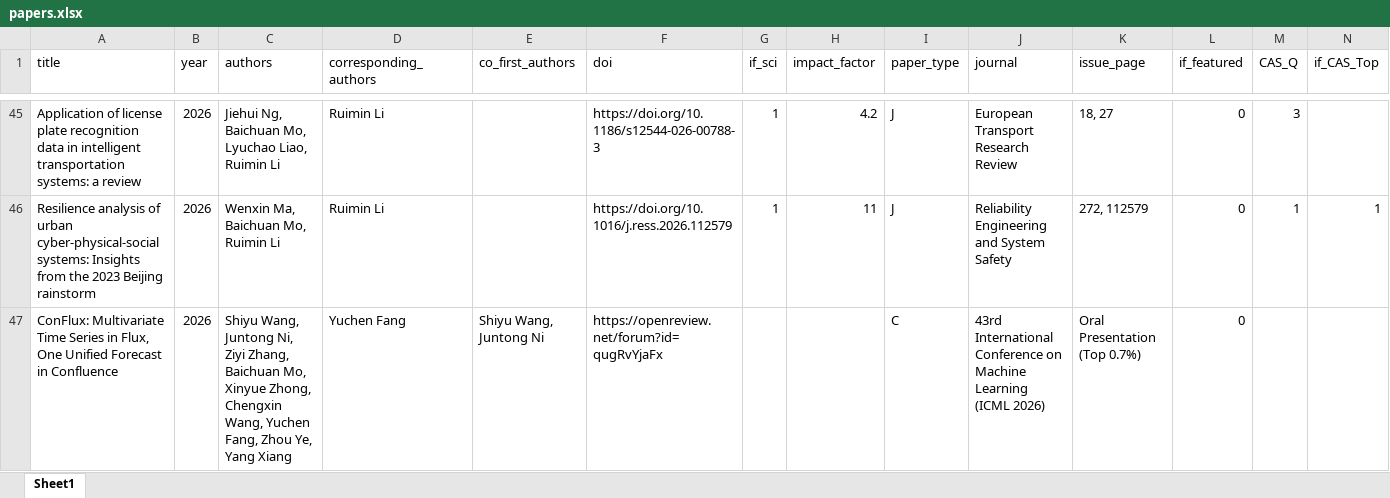
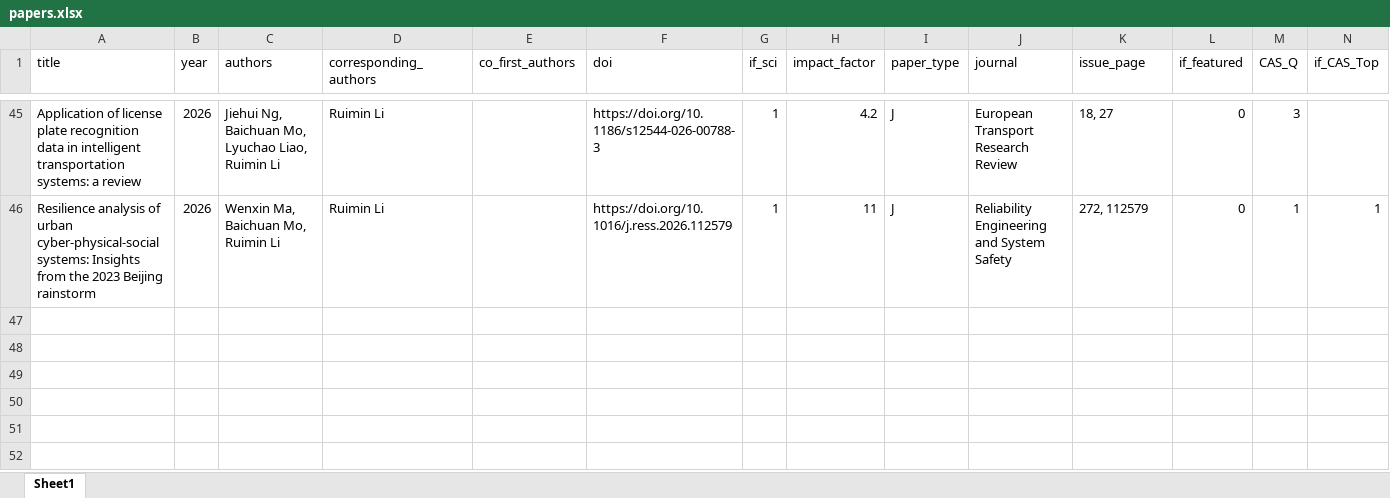
Before and after one commit to TsinghuaMoS/TsinghuaMoS.github.io, an Excel workbook: documents/papers.xlsx, sheet Sheet1, drawn as a sheet; only a part is shown, gaps mark what is left out; values as stored, in another font and other column widths than the file's, no borders; rows hold the shown columns only; the diff names each change by its address in the sheet, - before the commit and + after, or states it on an @@ line.

Commit message:
Remove ConFlux publication

```diff
--- a/documents/papers.xlsx (sheet Sheet1)
+++ b/documents/papers.xlsx (sheet Sheet1)
-row 47: ConFlux: Multivariate Time Series in Flux, One Unified Forecast in Confluence | 2026 | Shiyu Wang, Juntong Ni, Ziyi Zhang, Baichuan Mo, Xinyue Zhong, Chengxin Wang, Yuchen Fang, Zhou Ye, Yang Xiang | Yuchen Fang | Shiyu Wang, Juntong Ni | https://openreview.net/forum?id=qugRvYjaFx |  |  | C | 43rd International Conference on Machine Learning (ICML 2026) | Oral Presentation (Top 0.7%) | 0
```
Also changed, not shown: 16 other files.
